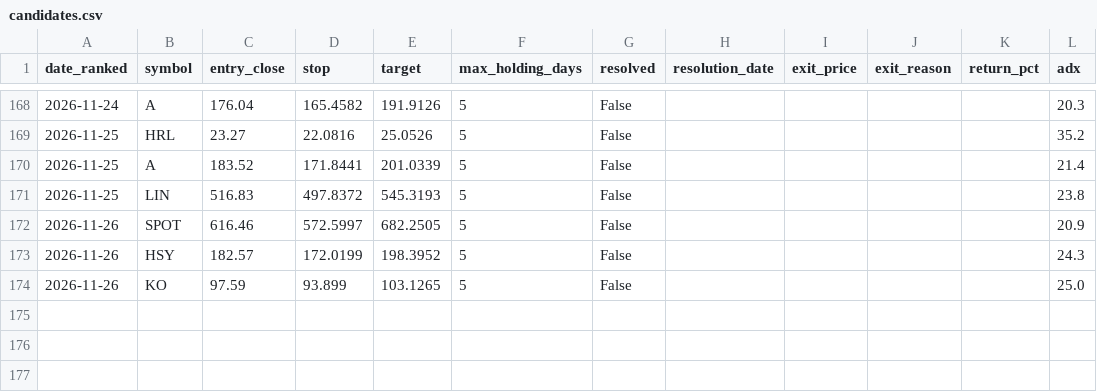
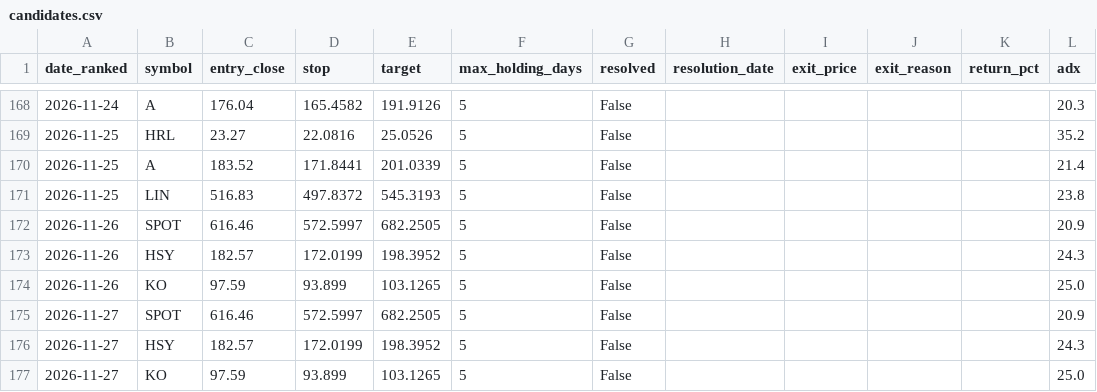
Before and after one commit to kadrisaf/kadrisaf, a CSV file: track_record/candidates.csv, drawn as a sheet; only a part is shown, gaps mark what is left out.

```diff
--- a/track_record/candidates.csv
+++ b/track_record/candidates.csv
@@ -174 +174,4 @@ date_ranked,symbol,entry_close,stop,target,max_holding_days,resolved,resolution_
 2026-11-26,KO,97.59,93.899,103.1265,5,False,,,,,25.0
+2026-11-27,SPOT,616.46,572.5997,682.2505,5,False,,,,,20.9
+2026-11-27,HSY,182.57,172.0199,198.3952,5,False,,,,,24.3
+2026-11-27,KO,97.59,93.899,103.1265,5,False,,,,,25.0
```
Also changed, not shown: 1 other file.
